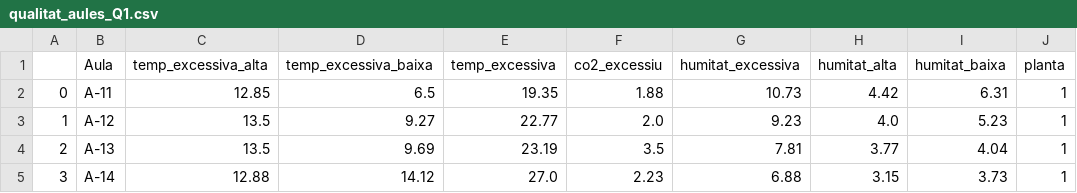
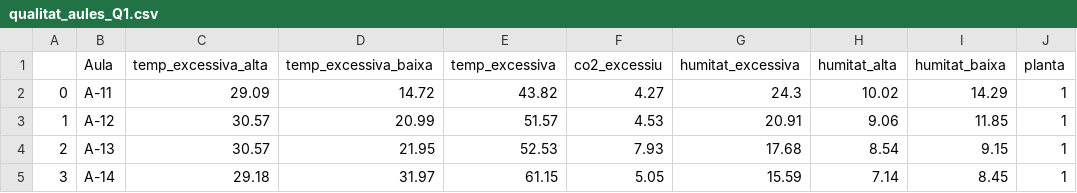
Before and after one commit to olgavillar22/tfg, a CSV file: qualitat_aules_Q1.csv, drawn as a sheet; only a part is shown; the diff covers the shown part only; the diff names each change by its address in the sheet, - before the commit and + after, or states it on an @@ line.

```diff
--- a/qualitat_aules_Q1.csv
+++ b/qualitat_aules_Q1.csv
-C2 (temp_excessiva_alta): 12.85
+C2 (temp_excessiva_alta): 29.09
-D2 (temp_excessiva_baixa): 6.5
+D2 (temp_excessiva_baixa): 14.72
-E2 (temp_excessiva): 19.35
+E2 (temp_excessiva): 43.82
-F2 (co2_excessiu): 1.88
+F2 (co2_excessiu): 4.27
-G2 (humitat_excessiva): 10.73
+G2 (humitat_excessiva): 24.3
-H2 (humitat_alta): 4.42
+H2 (humitat_alta): 10.02
-I2 (humitat_baixa): 6.31
+I2 (humitat_baixa): 14.29
-C3:C4 (temp_excessiva_alta): 13.5
+C3:C4 (temp_excessiva_alta): 30.57
-D3 (temp_excessiva_baixa): 9.27
+D3 (temp_excessiva_baixa): 20.99
-E3 (temp_excessiva): 22.77
+E3 (temp_excessiva): 51.57
-F3 (co2_excessiu): 2.0
+F3 (co2_excessiu): 4.53
-G3 (humitat_excessiva): 9.23
+G3 (humitat_excessiva): 20.91
-H3 (humitat_alta): 4.0
+H3 (humitat_alta): 9.06
-I3 (humitat_baixa): 5.23
+I3 (humitat_baixa): 11.85
-D4 (temp_excessiva_baixa): 9.69
+D4 (temp_excessiva_baixa): 21.95
-E4 (temp_excessiva): 23.19
+E4 (temp_excessiva): 52.53
-F4 (co2_excessiu): 3.5
+F4 (co2_excessiu): 7.93
-G4 (humitat_excessiva): 7.81
+G4 (humitat_excessiva): 17.68
-H4 (humitat_alta): 3.77
+H4 (humitat_alta): 8.54
-I4 (humitat_baixa): 4.04
+I4 (humitat_baixa): 9.15
-C5 (temp_excessiva_alta): 12.88
+C5 (temp_excessiva_alta): 29.18
-D5 (temp_excessiva_baixa): 14.12
+D5 (temp_excessiva_baixa): 31.97
-E5 (temp_excessiva): 27.0
+E5 (temp_excessiva): 61.15
-F5 (co2_excessiu): 2.23
+F5 (co2_excessiu): 5.05
-G5 (humitat_excessiva): 6.88
+G5 (humitat_excessiva): 15.59
-H5 (humitat_alta): 3.15
+H5 (humitat_alta): 7.14
-I5 (humitat_baixa): 3.73
+I5 (humitat_baixa): 8.45
```
Also changed, not shown: 154 edited cells elsewhere in this file, qualitat_aules_Q2.csv, qualitat_aules_globalnovacation.csv, 14 other files.
